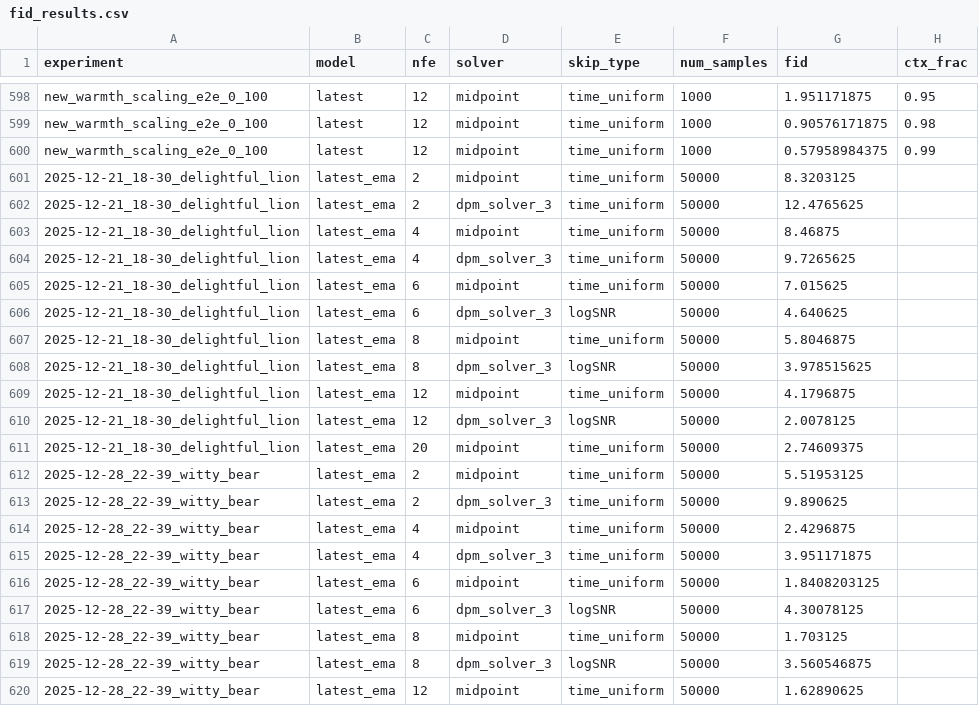
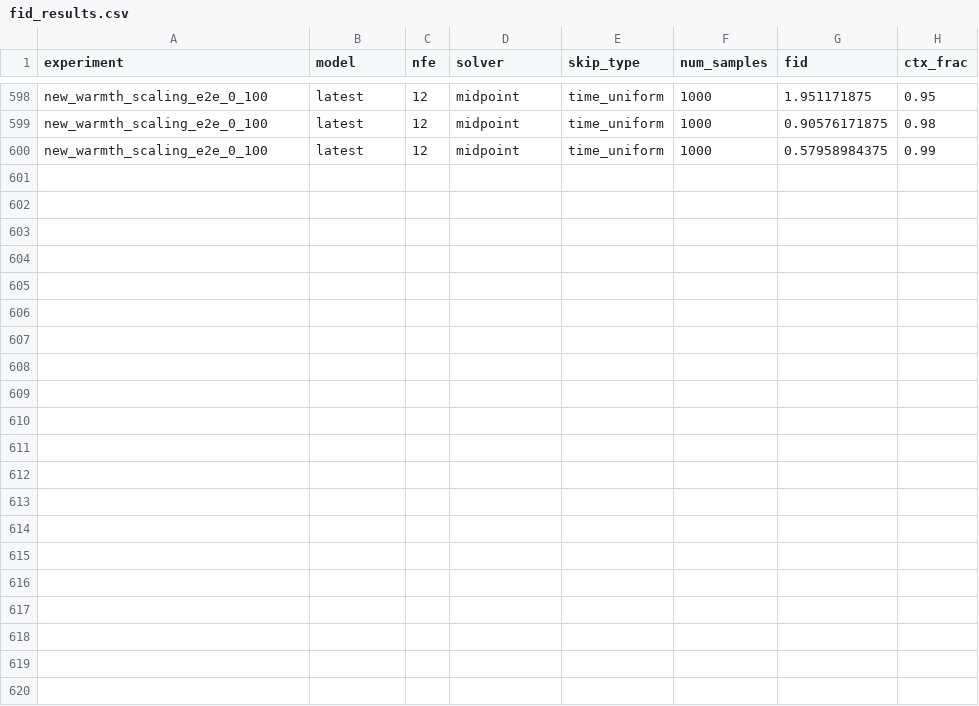
Before and after one commit to jonas-scholz123/warm-start-model, a CSV file: fid_results.csv, drawn as a sheet; only a part is shown, gaps mark what is left out.

```diff
--- a/fid_results.csv
+++ b/fid_results.csv
@@ -600,21 +600 @@ new_warmth_scaling_e2e_0_100,latest,12,midpoint,time_uniform,1000,0.90576171875,
 new_warmth_scaling_e2e_0_100,latest,12,midpoint,time_uniform,1000,0.57958984375,0.99
-2025-12-21_18-30_delightful_lion,latest_ema,2,midpoint,time_uniform,50000,8.3203125,
-2025-12-21_18-30_delightful_lion,latest_ema,2,dpm_solver_3,time_uniform,50000,12.4765625,
-2025-12-21_18-30_delightful_lion,latest_ema,4,midpoint,time_uniform,50000,8.46875,
-2025-12-21_18-30_delightful_lion,latest_ema,4,dpm_solver_3,time_uniform,50000,9.7265625,
-2025-12-21_18-30_delightful_lion,latest_ema,6,midpoint,time_uniform,50000,7.015625,
-2025-12-21_18-30_delightful_lion,latest_ema,6,dpm_solver_3,logSNR,50000,4.640625,
-2025-12-21_18-30_delightful_lion,latest_ema,8,midpoint,time_uniform,50000,5.8046875,
-2025-12-21_18-30_delightful_lion,latest_ema,8,dpm_solver_3,logSNR,50000,3.978515625,
-2025-12-21_18-30_delightful_lion,latest_ema,12,midpoint,time_uniform,50000,4.1796875,
-2025-12-21_18-30_delightful_lion,latest_ema,12,dpm_solver_3,logSNR,50000,2.0078125,
-2025-12-21_18-30_delightful_lion,latest_ema,20,midpoint,time_uniform,50000,2.74609375,
-2025-12-28_22-39_witty_bear,latest_ema,2,midpoint,time_uniform,50000,5.51953125,
-2025-12-28_22-39_witty_bear,latest_ema,2,dpm_solver_3,time_uniform,50000,9.890625,
-2025-12-28_22-39_witty_bear,latest_ema,4,midpoint,time_uniform,50000,2.4296875,
-2025-12-28_22-39_witty_bear,latest_ema,4,dpm_solver_3,time_uniform,50000,3.951171875,
-2025-12-28_22-39_witty_bear,latest_ema,6,midpoint,time_uniform,50000,1.8408203125,
-2025-12-28_22-39_witty_bear,latest_ema,6,dpm_solver_3,logSNR,50000,4.30078125,
-2025-12-28_22-39_witty_bear,latest_ema,8,midpoint,time_uniform,50000,1.703125,
-2025-12-28_22-39_witty_bear,latest_ema,8,dpm_solver_3,logSNR,50000,3.560546875,
-2025-12-28_22-39_witty_bear,latest_ema,12,midpoint,time_uniform,50000,1.62890625,
```
Also changed, not shown: 10 other files.
